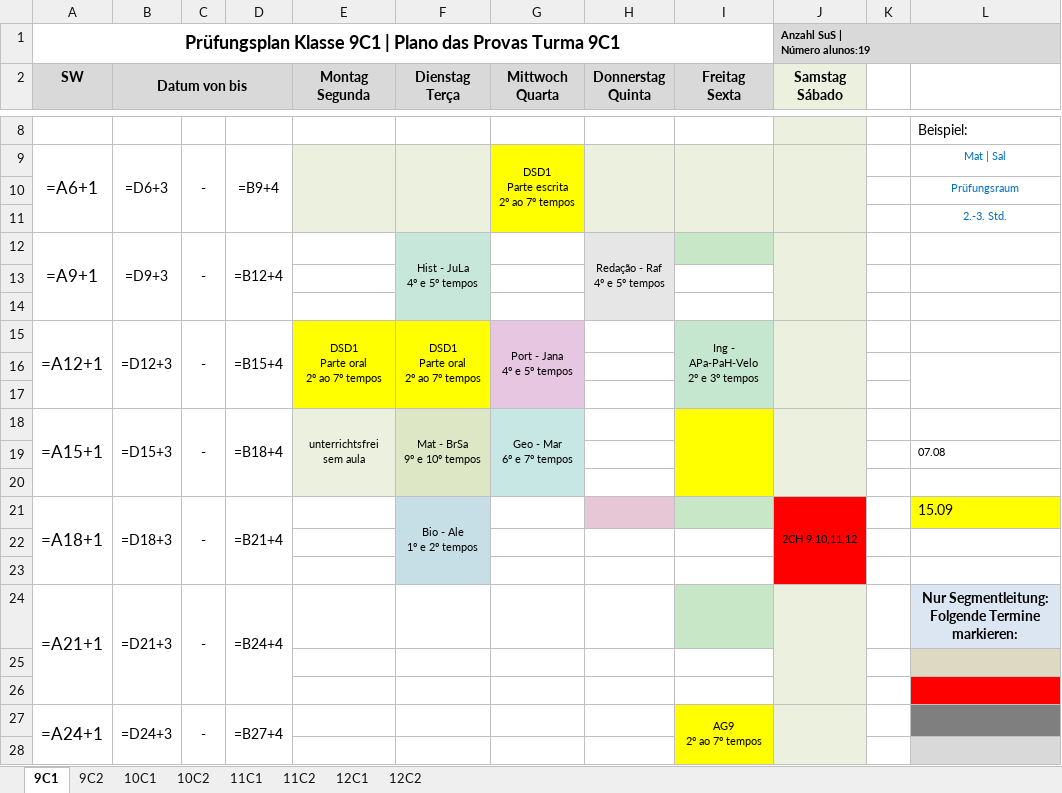
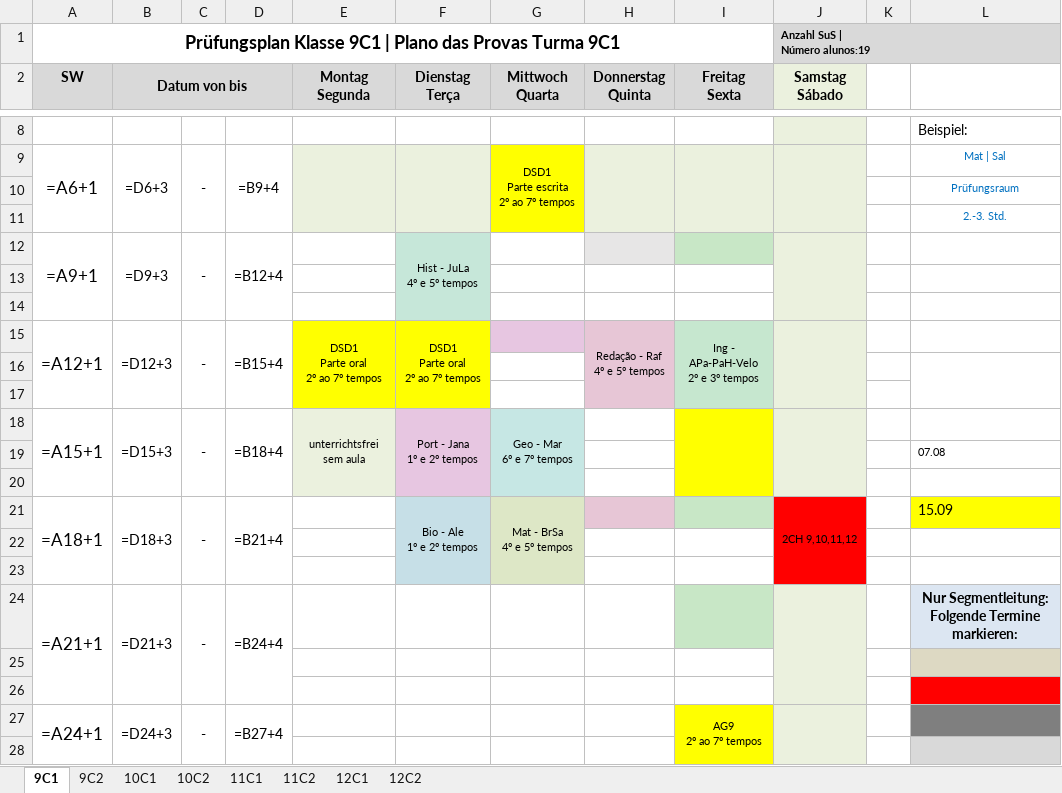
Before and after one commit to cbrener89052/calendarioprovas, an Excel workbook: Horario desenvolvido/Proposta_3_Calendario_Provas_2026_2SEM.xlsx, sheet 9C1, drawn as a sheet; only a part is shown, gaps mark what is left out; values as stored, in another font and other column widths than the file's, no borders; formulas without a stored value are shown as written; ↵ is a line break in a cell; the diff names each change by its address in the sheet, - before the commit and + after, or states it on an @@ line.

```diff
--- a/Horario desenvolvido/Proposta_3_Calendario_Provas_2026_2SEM.xlsx (sheet 9C1)
+++ b/Horario desenvolvido/Proposta_3_Calendario_Provas_2026_2SEM.xlsx (sheet 9C1)
-H12 (Donnerstag Quinta): Redação - Raf ↵ 4º e 5º tempos
+H12 (Donnerstag Quinta): (empty)
-H12:H14 merged
-G15 (Mittwoch Quarta): Port - Jana ↵ 4º e 5º tempos
+G15 (Mittwoch Quarta): (empty)
-G15:G17 merged
-H15 (Donnerstag Quinta): (empty)
+H15 (Donnerstag Quinta): Redação - Raf ↵ 4º e 5º tempos
-H15 fill: none
+H15 fill: #E7C6D6
+H15:H17 merged
-F18 (Dienstag Terça): Mat - BrSa ↵ 9º e 10º tempos
+F18 (Dienstag Terça): Port - Jana ↵ 1º e 2º tempos
-F18 fill: #DDE7C6
+F18 fill: #E7C6E1
-G21 (Mittwoch Quarta): (empty)
+G21 (Mittwoch Quarta): Mat - BrSa ↵ 4º e 5º tempos
-G21 fill: none
+G21 fill: #DDE7C6
+G21:G23 merged
```
Also changed, not shown: sheet 9C2, Horario desenvolvido/Provas_por_Professor_Proposta_3.xlsx, Horario desenvolvido/Relatorio_Tempos_Cedidos_Proposta_3.xlsx, 4 other files.
